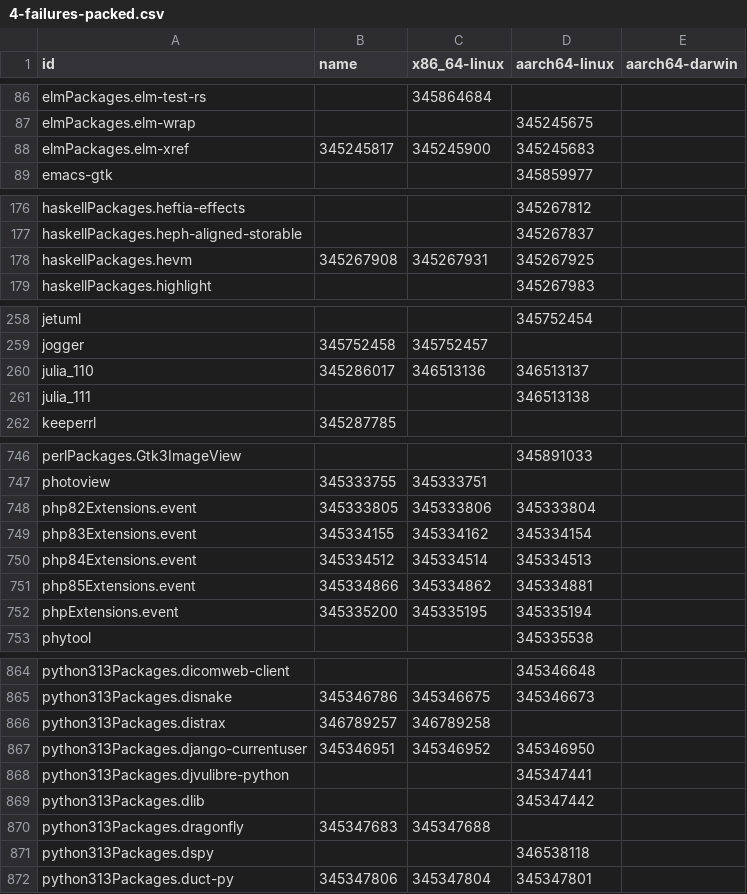
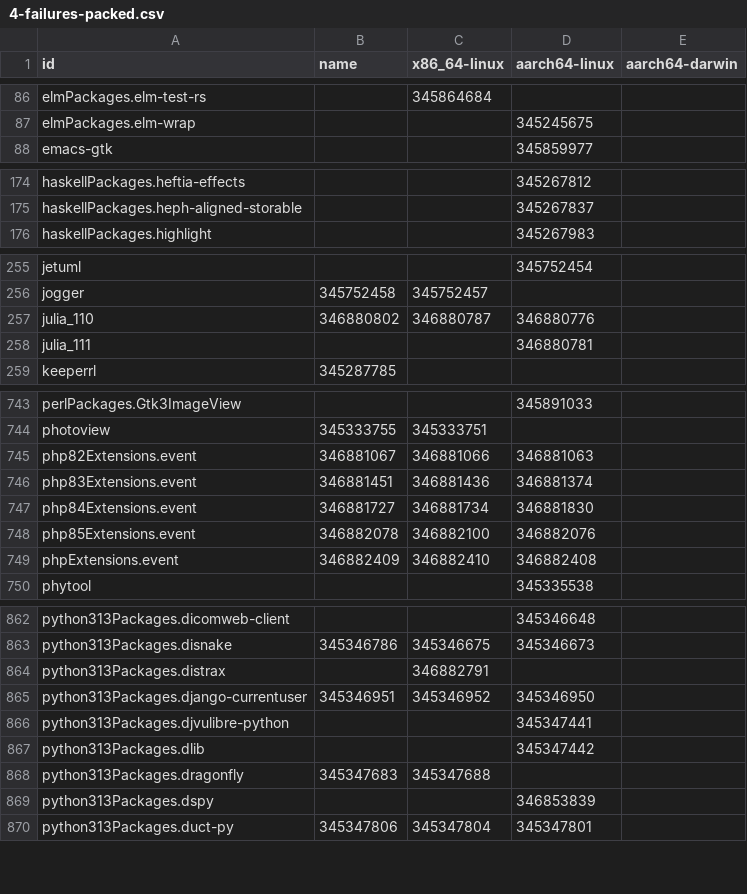
Before and after one commit to dtomvan/nixpkgs-failure-notify, a CSV file: results/trunk/4-failures-packed.csv, drawn as a sheet; only a part is shown, gaps mark what is left out; the diff covers the shown part only.

```diff
--- a/results/trunk/4-failures-packed.csv
+++ b/results/trunk/4-failures-packed.csv
@@ -87,3 +87,2 @@ elmPackages.elm-test-rs,,345864684,
 elmPackages.elm-wrap,,,345245675
-elmPackages.elm-xref,345245817,345245900,345245683
 emacs-gtk,,,345859977
@@ -177,3 +175,2 @@ haskellPackages.heftia-effects,,,345267812
 haskellPackages.heph-aligned-storable,,,345267837
-haskellPackages.hevm,345267908,345267931,345267925
 haskellPackages.highlight,,,345267983
@@ -259,4 +256,4 @@ jetuml,,,345752454
 jogger,345752458,345752457,
-julia_110,345286017,346513136,346513137
-julia_111,,,346513138
+julia_110,346880802,346880787,346880776
+julia_111,,,346880781
 keeperrl,345287785,,
@@ -747,7 +744,7 @@ perlPackages.Gtk3ImageView,,,345891033
 photoview,345333755,345333751,
-php82Extensions.event,345333805,345333806,345333804
-php83Extensions.event,345334155,345334162,345334154
-php84Extensions.event,345334512,345334514,345334513
-php85Extensions.event,345334866,345334862,345334881
-phpExtensions.event,345335200,345335195,345335194
+php82Extensions.event,346881067,346881066,346881063
+php83Extensions.event,346881451,346881436,346881374
+php84Extensions.event,346881727,346881734,346881830
+php85Extensions.event,346882078,346882100,346882076
+phpExtensions.event,346882409,346882410,346882408
 phytool,,,345335538
@@ -865,3 +863,3 @@ python313Packages.dicomweb-client,,,345346648
 python313Packages.disnake,345346786,345346675,345346673
-python313Packages.distrax,346789257,346789258,
+python313Packages.distrax,,346882791,
 python313Packages.django-currentuser,345346951,345346952,345346950
@@ -870,3 +868,3 @@ python313Packages.dlib,,,345347442
 python313Packages.dragonfly,345347683,345347688,
-python313Packages.dspy,,,346538118
+python313Packages.dspy,,,346853839
 python313Packages.duct-py,345347806,345347804,345347801
```
Also changed, not shown: 2 added rows, 3 removed rows and 1 edited cell elsewhere in this file, 2 other files.
